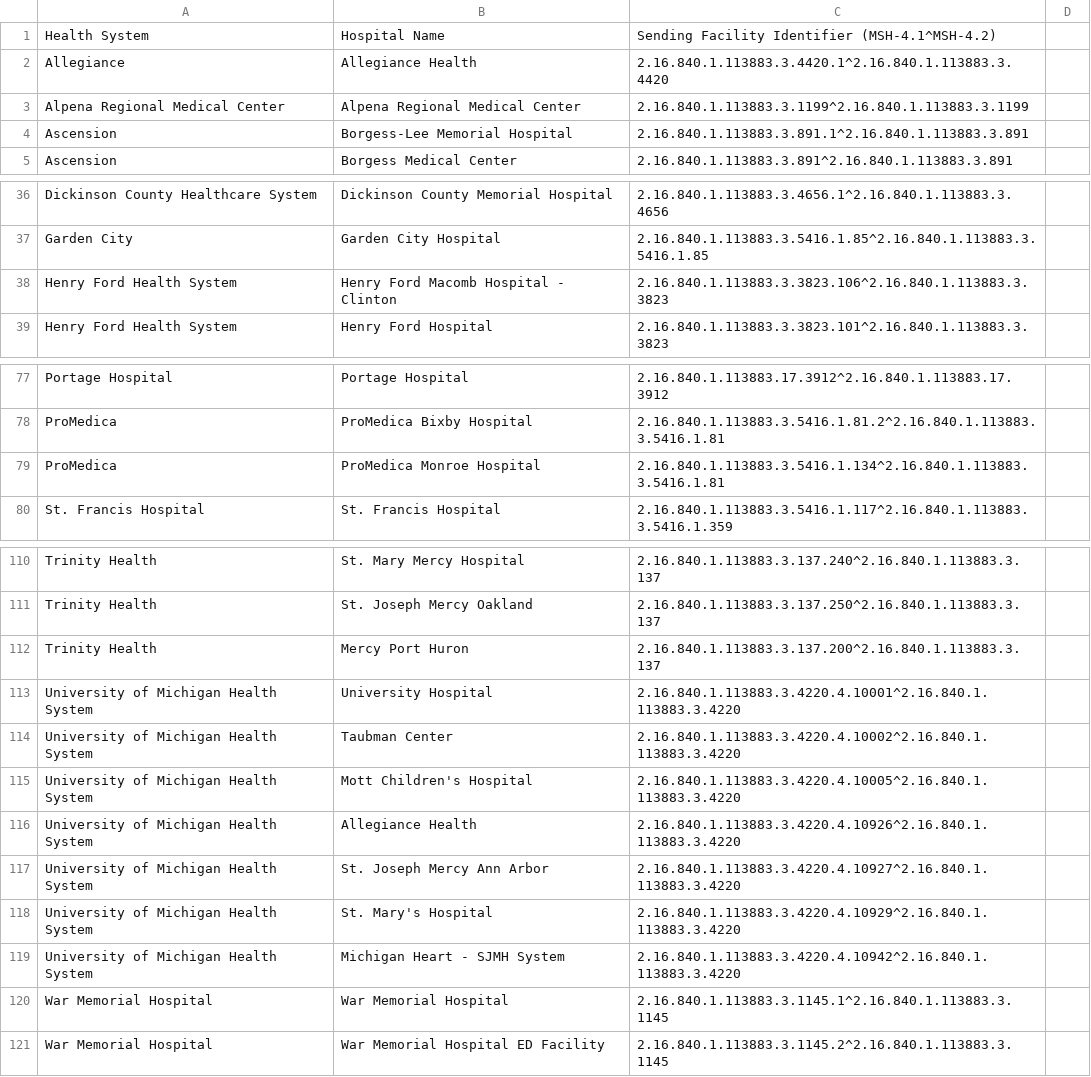
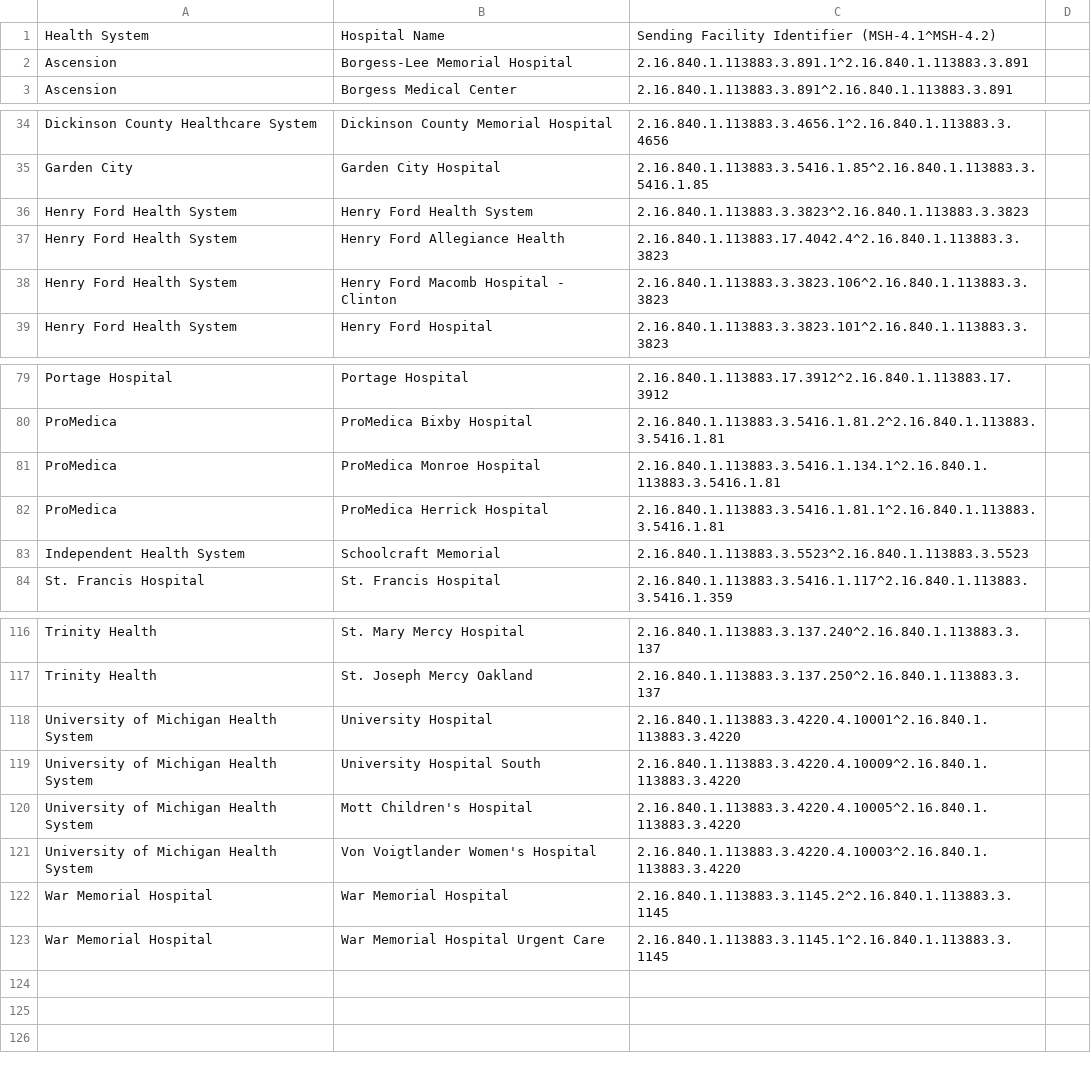
Before and after one commit to informationsoftworks/mihin, a CSV file: oids/hospitals.csv, drawn as a sheet; only a part is shown, gaps mark what is left out; the diff covers the shown part only.

Commit message:
MiHIN Sending Facility Crosswalk v63 03-26-18.xlsx

```diff
--- a/oids/hospitals.csv
+++ b/oids/hospitals.csv
@@ -1,4 +1,2 @@
 Health System,Hospital Name,Sending Facility Identifier (MSH-4.1^MSH-4.2),,
-Allegiance,Allegiance Health,2.16.840.1.113883.3.4420.1^2.16.840.1.113883.3.4420,,
-Alpena Regional Medical Center,Alpena Regional Medical Center,2.16.840.1.113883.3.1199^2.16.840.1.113883.3.1199,,
 Ascension,Borgess-Lee Memorial Hospital,2.16.840.1.113883.3.891.1^2.16.840.1.113883.3.891,,
@@ -37,2 +35,4 @@ Dickinson County Healthcare System ,Dickinson County Memorial Hospital ,2.16.840
 Garden City,Garden City Hospital,2.16.840.1.113883.3.5416.1.85^2.16.840.1.113883.3.5416.1.85,,
+Henry Ford Health System,Henry Ford Health System,2.16.840.1.113883.3.3823^2.16.840.1.113883.3.3823,,
+Henry Ford Health System,Henry Ford Allegiance Health,2.16.840.1.113883.17.4042.4^2.16.840.1.113883.3.3823,,
 Henry Ford Health System,Henry Ford Macomb Hospital - Clinton,2.16.840.1.113883.3.3823.106^2.16.840.1.113883.3.3823,,
@@ -78,3 +80,5 @@ Portage Hospital,Portage Hospital,2.16.840.1.113883.17.3912^2.16.840.1.113883.17
 ProMedica,ProMedica Bixby Hospital,2.16.840.1.113883.3.5416.1.81.2^2.16.840.1.113883.3.5416.1.81,,
-ProMedica,ProMedica Monroe Hospital,2.16.840.1.113883.3.5416.1.134^2.16.840.1.113883.3.5416.1.81,,
+ProMedica,ProMedica Monroe Hospital,2.16.840.1.113883.3.5416.1.134.1^2.16.840.1.113883.3.5416.1.81,,
+ProMedica,ProMedica Herrick Hospital,2.16.840.1.113883.3.5416.1.81.1^2.16.840.1.113883.3.5416.1.81,,
+Independent Health System,Schoolcraft Memorial,2.16.840.1.113883.3.5523^2.16.840.1.113883.3.5523,,
 St. Francis Hospital,St. Francis Hospital ,2.16.840.1.113883.3.5416.1.117^2.16.840.1.113883.3.5416.1.359,,
@@ -111,2 +117 @@ Trinity Health,St. Mary Mercy Hospital,2.16.840.1.113883.3.137.240^2.16.840.1.11
 Trinity Health,St. Joseph Mercy Oakland,2.16.840.1.113883.3.137.250^2.16.840.1.113883.3.137,,
-Trinity Health,Mercy Port Huron ,2.16.840.1.113883.3.137.200^2.16.840.1.113883.3.137,,
@@ -114,8 +119,5 @@ University of Michigan Health System,University Hospital ,2.16.840.1.113883.3.42
-University of Michigan Health System,Taubman Center,2.16.840.1.113883.3.4220.4.10002^2.16.840.1.113883.3.4220,,
+University of Michigan Health System,University Hospital South,2.16.840.1.113883.3.4220.4.10009^2.16.840.1.113883.3.4220,,
 University of Michigan Health System,Mott Children's Hospital ,2.16.840.1.113883.3.4220.4.10005^2.16.840.1.113883.3.4220,,
-University of Michigan Health System,Allegiance Health ,2.16.840.1.113883.3.4220.4.10926^2.16.840.1.113883.3.4220,,
-University of Michigan Health System,St. Joseph Mercy Ann Arbor,2.16.840.1.113883.3.4220.4.10927^2.16.840.1.113883.3.4220,,
-University of Michigan Health System,St. Mary's Hospital,2.16.840.1.113883.3.4220.4.10929^2.16.840.1.113883.3.4220,,
-University of Michigan Health System,Michigan Heart - SJMH System,2.16.840.1.113883.3.4220.4.10942^2.16.840.1.113883.3.4220,,
-War Memorial Hospital,War Memorial Hospital,2.16.840.1.113883.3.1145.1^2.16.840.1.113883.3.1145,,
-War Memorial Hospital ,War Memorial Hospital ED Facility,2.16.840.1.113883.3.1145.2^2.16.840.1.113883.3.1145,,
+University of Michigan Health System,Von Voigtlander Women's Hospital,2.16.840.1.113883.3.4220.4.10003^2.16.840.1.113883.3.4220,,
+War Memorial Hospital,War Memorial Hospital,2.16.840.1.113883.3.1145.2^2.16.840.1.113883.3.1145,,
+War Memorial Hospital ,War Memorial Hospital Urgent Care,2.16.840.1.113883.3.1145.1^2.16.840.1.113883.3.1145,,
```
Also changed, not shown: 4 added rows and 1 edited cell elsewhere in this file, 4 other files.
